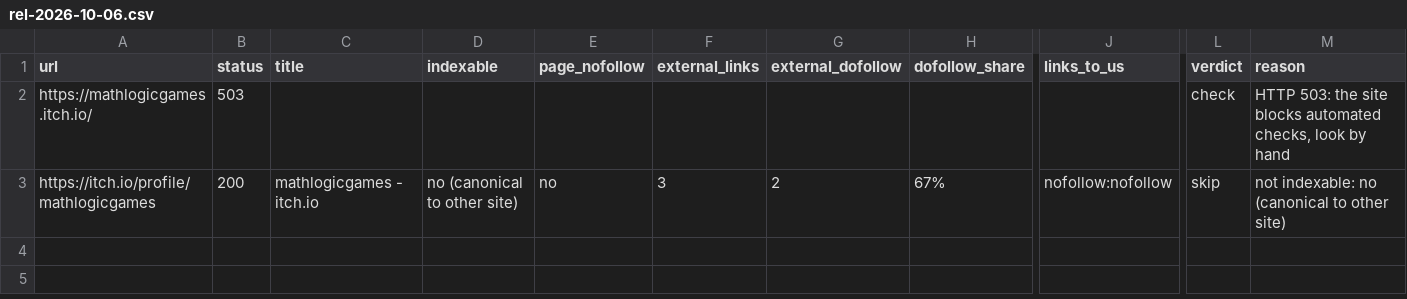
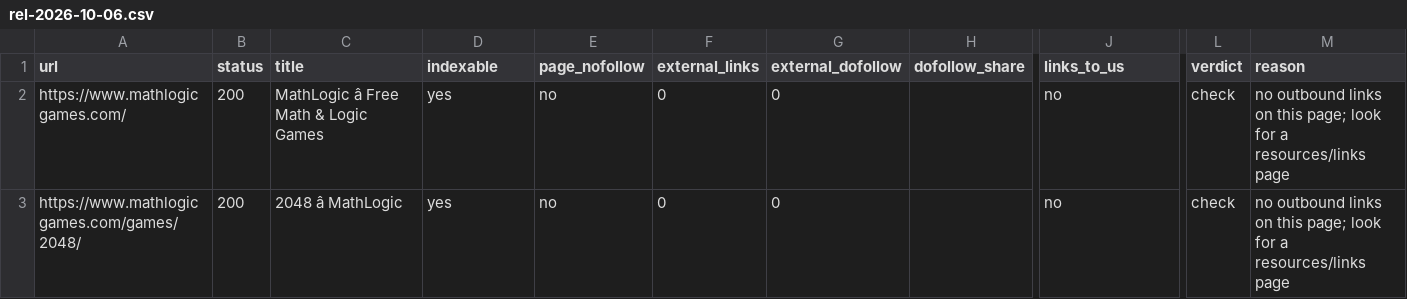
Before and after one commit to thanhnt1910/gsc-data, a CSV file: data/prospects/rel-2026-10-06.csv, drawn as a sheet; only a part is shown, gaps mark what is left out; removed rows and columns are numbered as before the commit, all else as after; rows hold the shown columns only; the diff names each change by its address in the sheet, - before the commit and + after, or states it on an @@ line.

```diff
--- a/data/prospects/rel-2026-10-06.csv
+++ b/data/prospects/rel-2026-10-06.csv
-row 2: https://mathlogicgames.itch.io/ | 503 |  |  |  |  |  |  |  | check | HTTP 503: the site blocks automated checks, look by hand
-row 3: https://itch.io/profile/mathlogicgames | 200 | mathlogicgames - itch.io | no (canonical to other site) | no | 3 | 2 | 67% | nofollow:nofollow | skip | not indexable: no (canonical to other site)
+row 2: https://www.mathlogicgames.com/ | 200 | MathLogic â Free Math & Logic Games | yes | no | 0 | 0 |  | no | check | no outbound links on this page; look for a resources/links page
+row 3: https://www.mathlogicgames.com/games/2048/ | 200 | 2048 â MathLogic | yes | no | 0 | 0 |  | no | check | no outbound links on this page; look for a resources/links page
```
